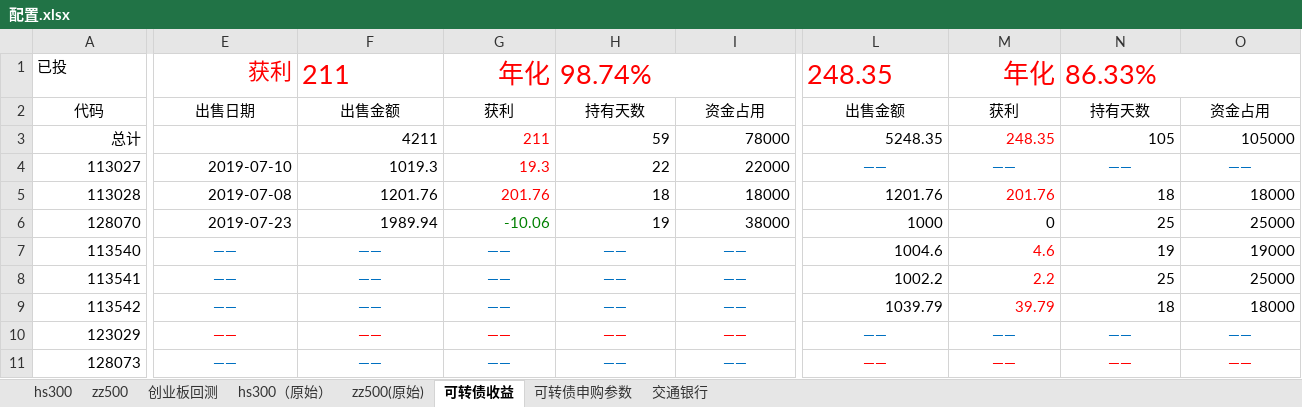
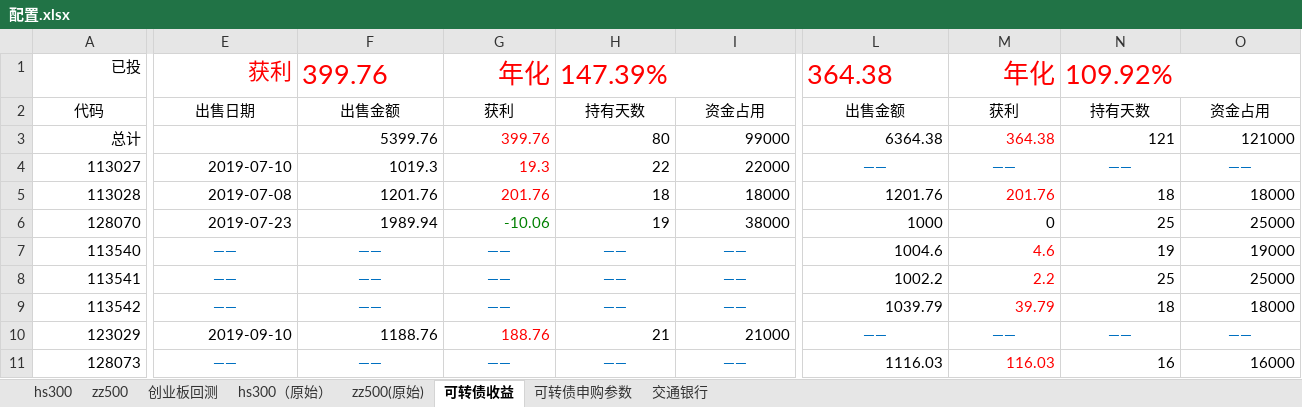
Before and after one commit to husky8/cccode, an Excel workbook: invest/配置.xlsx, sheet 可转债收益, drawn as a sheet; only a part is shown, gaps mark what is left out; values as stored, in another font and other column widths than the file's, no borders; the diff covers the shown part only; the diff names each change by its address in the sheet, - before the commit and + after, or states it on an @@ line.

```diff
--- a/invest/配置.xlsx (sheet 可转债收益)
+++ b/invest/配置.xlsx (sheet 可转债收益)
-A1 alignment: left
+A1 alignment: right
-F1: 211
+F1: 399.76
-H1: 98.74%
+H1: 147.39%
-L1: 248.35
+L1: 364.38
-N1: 86.33%
+N1: 109.92%
-F3: 4211
+F3: 5399.76
-G3: 211
+G3: 399.76
-H3: 59
+H3: 80
-I3: 78000
+I3: 99000
-L3: 5248.35
+L3: 6364.38
-M3: 248.35
+M3: 364.38
-N3: 105
+N3: 121
-O3: 105000
+O3: 121000
-E10: ——
+E10: 2019-09-10
-E10:F10 text colour: #FF0000
+E10:F10 text colour: black
-E10:I10 alignment: center
+E10:I10 alignment: right
-F10: ——
+F10: 1188.76
-G10: ——
+G10: 188.76
-H10: ——
+H10: 21
-H10:I10 text colour: #FF0000
+H10:I10 text colour: black
-I10: ——
+I10: 21000
-L11 text colour: #FF0000
+L11 text colour: black
-L11:O11 alignment: center
+L11:O11 alignment: right
-L11: ——
+L11: 1116.03
-M11: ——
+M11: 116.03
-N11: ——
+N11: 16
-N11:O11 text colour: #FF0000
+N11:O11 text colour: black
-O11: ——
+O11: 16000
```
Also changed, not shown: 1 edited cell and cell formats elsewhere in this sheet, sheet hs300, sheet zz500, sheet 交通银行.
